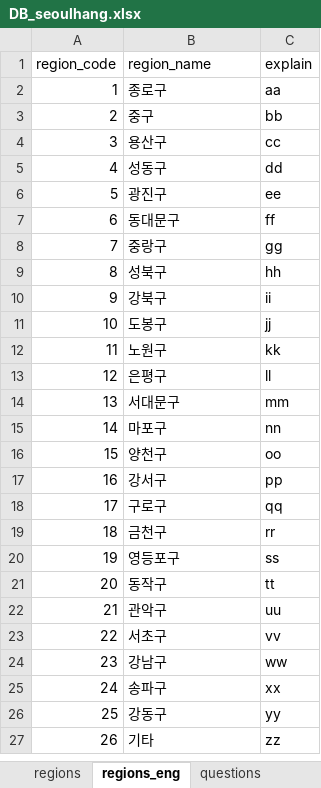
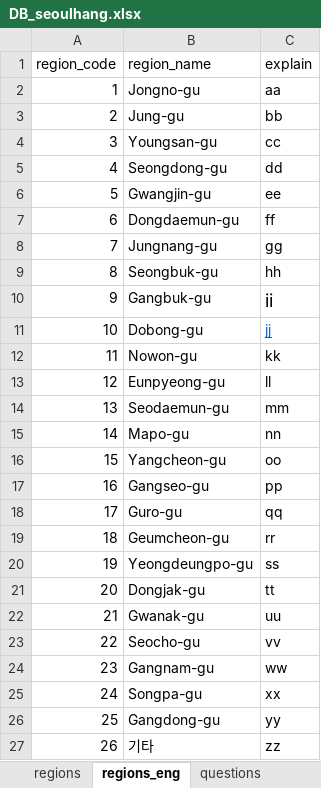
Before and after one commit to jhpark426/seoulhang_server, an Excel workbook: app/import/DB_seoulhang.xlsx, sheet regions_eng, drawn as a sheet; values as stored, in another font and other column widths than the file's, no borders; the diff names each change by its address in the sheet, - before the commit and + after, or states it on an @@ line.

```diff
--- a/app/import/DB_seoulhang.xlsx (sheet regions_eng)
+++ b/app/import/DB_seoulhang.xlsx (sheet regions_eng)
-B2 (region_name): 종로구
+B2 (region_name): Jongno-gu
-B3 (region_name): 중구
+B3 (region_name): Jung-gu
-B4 (region_name): 용산구
+B4 (region_name): Youngsan-gu
-B5 (region_name): 성동구
+B5 (region_name): Seongdong-gu
-B6 (region_name): 광진구
+B6 (region_name): Gwangjin-gu
-B7 (region_name): 동대문구
+B7 (region_name): Dongdaemun-gu
-B8 (region_name): 중랑구
+B8 (region_name): Jungnang-gu
-B9 (region_name): 성북구
+B9 (region_name): Seongbuk-gu
-B10 (region_name): 강북구
+B10 (region_name): Gangbuk-gu
@@ C10 text size: larger @@
-B11 (region_name): 도봉구
+B11 (region_name): Dobong-gu
@@ C11 underline: off → on, text colour: black → #0563C1 @@
-B12 (region_name): 노원구
+B12 (region_name): Nowon-gu
-B13 (region_name): 은평구
+B13 (region_name): Eunpyeong-gu
-B14 (region_name): 서대문구
+B14 (region_name): Seodaemun-gu
-B15 (region_name): 마포구
+B15 (region_name): Mapo-gu
-B16 (region_name): 양천구
+B16 (region_name): Yangcheon-gu
-B17 (region_name): 강서구
+B17 (region_name): Gangseo-gu
-B18 (region_name): 구로구
+B18 (region_name): Guro-gu
-B19 (region_name): 금천구
+B19 (region_name): Geumcheon-gu
-B20 (region_name): 영등포구
+B20 (region_name): Yeongdeungpo-gu
-B21 (region_name): 동작구
+B21 (region_name): Dongjak-gu
-B22 (region_name): 관악구
+B22 (region_name): Gwanak-gu
-B23 (region_name): 서초구
+B23 (region_name): Seocho-gu
-B24 (region_name): 강남구
+B24 (region_name): Gangnam-gu
-B25 (region_name): 송파구
+B25 (region_name): Songpa-gu
-B26 (region_name): 강동구
+B26 (region_name): Gangdong-gu
```
Also changed, not shown: sheet questions, sheet regions, other sheet tabs, 2 other files.
